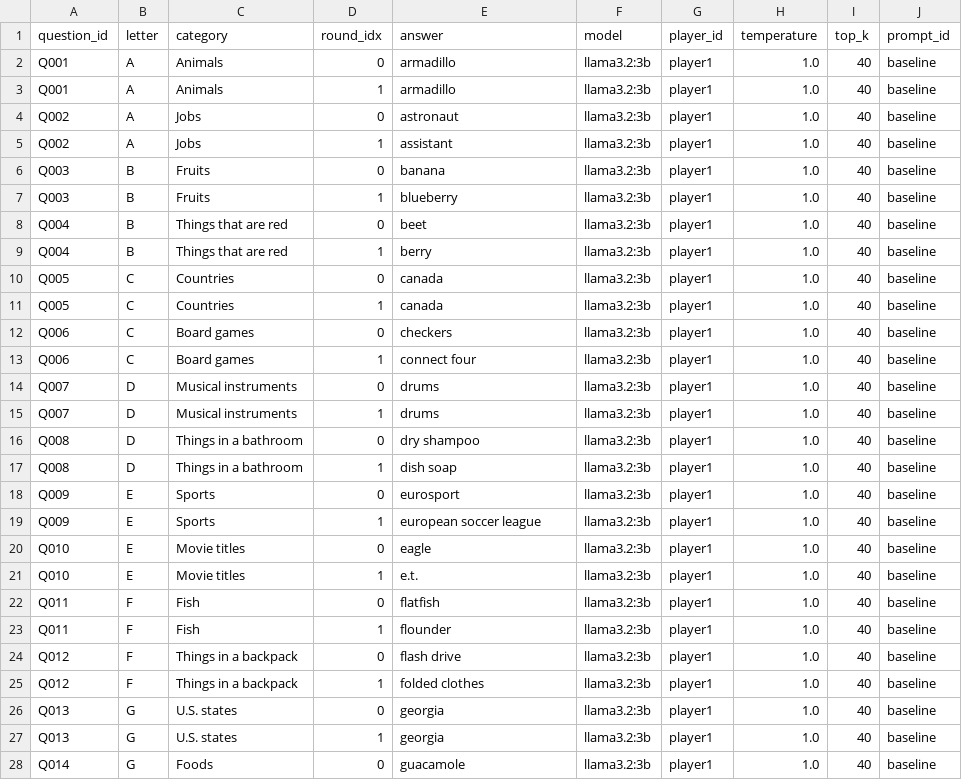
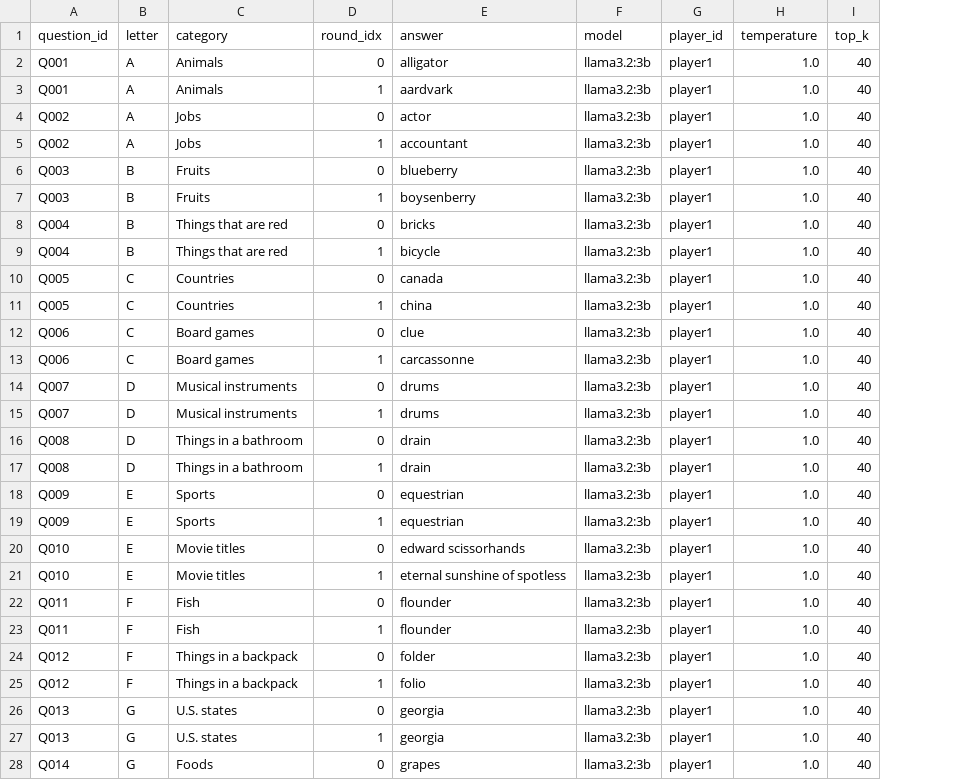
Before and after one commit to domgearing/Social_Algorithms_Psets, a CSV file: Problem_Set_3/outputs/answers_player1.csv, drawn as a sheet; only a part is shown; the diff covers the shown part only; the diff names each change by its address in the sheet, - before the commit and + after, or states it on an @@ line.

```diff
--- a/Problem_Set_3/outputs/answers_player1.csv
+++ b/Problem_Set_3/outputs/answers_player1.csv
-column J (prompt_id), rows 2-28: all baseline
-E2 (answer): armadillo
+E2 (answer): alligator
-E3 (answer): armadillo
+E3 (answer): aardvark
-E4 (answer): astronaut
+E4 (answer): actor
-E5 (answer): assistant
+E5 (answer): accountant
-E6 (answer): banana
+E6 (answer): blueberry
-E7 (answer): blueberry
+E7 (answer): boysenberry
-E8 (answer): beet
+E8 (answer): bricks
-E9 (answer): berry
+E9 (answer): bicycle
-E11 (answer): canada
+E11 (answer): china
-E12 (answer): checkers
+E12 (answer): clue
-E13 (answer): connect four
+E13 (answer): carcassonne
-E16 (answer): dry shampoo
+E16 (answer): drain
-E17 (answer): dish soap
+E17 (answer): drain
-E18 (answer): eurosport
+E18 (answer): equestrian
-E19 (answer): european soccer league
+E19 (answer): equestrian
-E20 (answer): eagle
+E20 (answer): edward scissorhands
-E21 (answer): e.t.
+E21 (answer): eternal sunshine of spotless
-E22 (answer): flatfish
+E22 (answer): flounder
-E24 (answer): flash drive
+E24 (answer): folder
-E25 (answer): folded clothes
+E25 (answer): folio
-E28 (answer): guacamole
+E28 (answer): grapes
```
Also changed, not shown: 79 edited cells elsewhere in this file, Problem_Set_3/outputs/answers_player2.csv, 4 other files.
